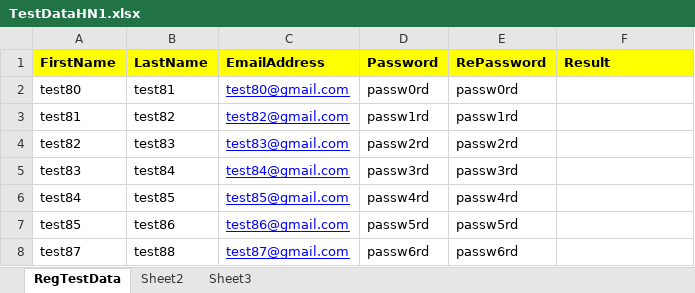
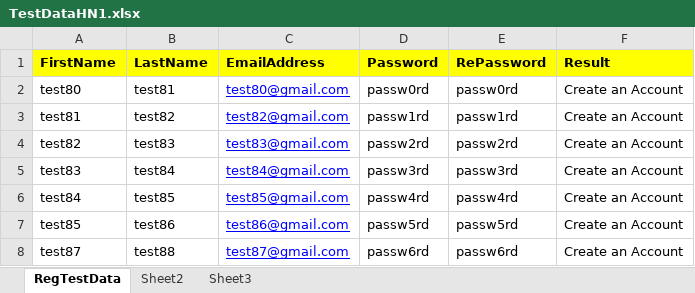
Before and after one commit to softwaretestlab/PrasadProject_STL, an Excel workbook: src/main/java/Resources/TestDataHN1.xlsx, sheet RegTestData, drawn as a sheet; values as stored, in another font and other column widths than the file's, no borders; the diff names each change by its address in the sheet, - before the commit and + after, or states it on an @@ line.

Commit message:
excellUsage

```diff
--- a/src/main/java/Resources/TestDataHN1.xlsx (sheet RegTestData)
+++ b/src/main/java/Resources/TestDataHN1.xlsx (sheet RegTestData)
-F2:F8 (Result): (empty)
+F2:F8 (Result): Create an Account
```
Also changed, not shown: 12 other files.
